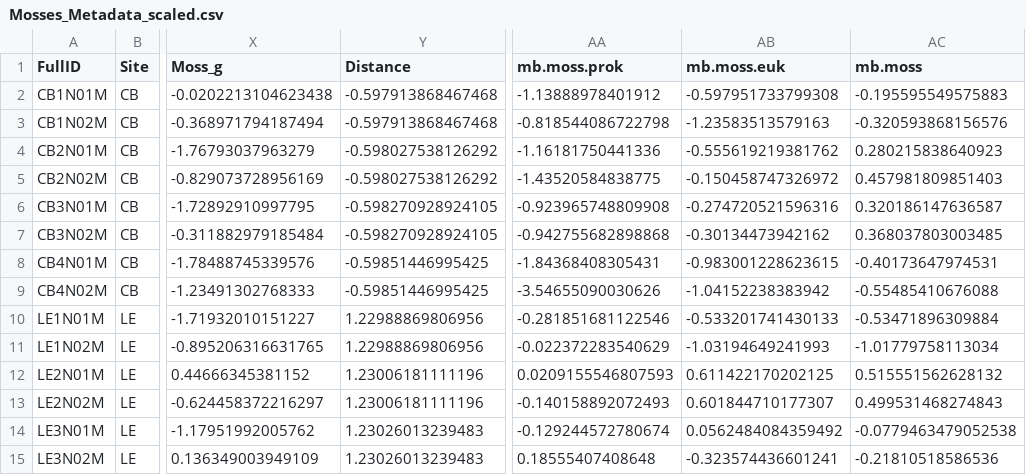
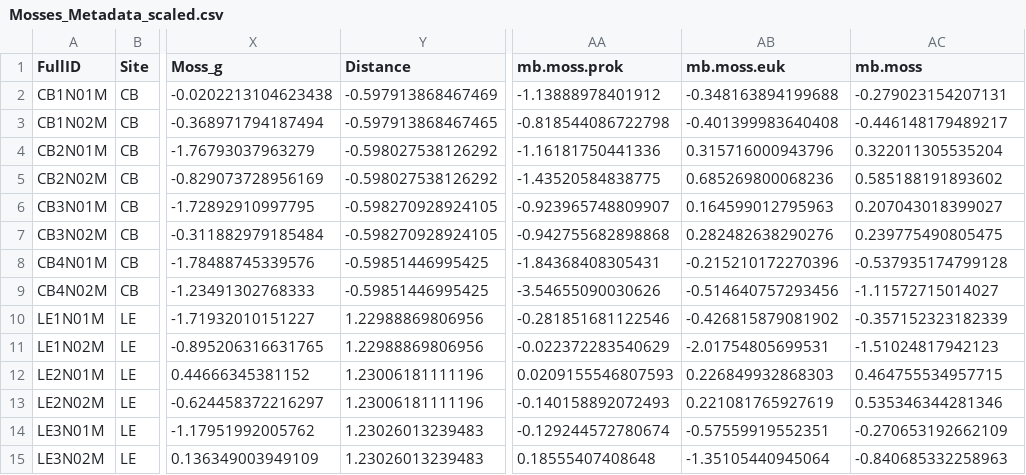
Before and after one commit to bathyscapher/peatland-microbes, a CSV file: csv/Mosses_Metadata_scaled.csv, drawn as a sheet; only a part is shown, gaps mark what is left out; the diff covers the shown part only; the diff names each change by its address in the sheet, - before the commit and + after, or states it on an @@ line.

```diff
--- a/csv/Mosses_Metadata_scaled.csv
+++ b/csv/Mosses_Metadata_scaled.csv
-Y2 (Distance): -0.597913868467468
+Y2 (Distance): -0.597913868467469
-AB2 (mb.moss.euk): -0.597951733799308
+AB2 (mb.moss.euk): -0.348163894199688
-AC2 (mb.moss): -0.195595549575883
+AC2 (mb.moss): -0.279023154207131
-Y3 (Distance): -0.597913868467468
+Y3 (Distance): -0.597913868467465
-AB3 (mb.moss.euk): -1.23583513579163
+AB3 (mb.moss.euk): -0.401399983640408
-AC3 (mb.moss): -0.320593868156576
+AC3 (mb.moss): -0.446148179489217
-AB4 (mb.moss.euk): -0.555619219381762
+AB4 (mb.moss.euk): 0.315716000943796
-AC4 (mb.moss): 0.280215838640923
+AC4 (mb.moss): 0.322011305535204
-AB5 (mb.moss.euk): -0.150458747326972
+AB5 (mb.moss.euk): 0.685269800068236
-AC5 (mb.moss): 0.457981809851403
+AC5 (mb.moss): 0.585188191893602
-AA6 (mb.moss.prok): -0.923965748809908
+AA6 (mb.moss.prok): -0.923965748809907
-AB6 (mb.moss.euk): -0.274720521596316
+AB6 (mb.moss.euk): 0.164599012795963
-AC6 (mb.moss): 0.320186147636587
+AC6 (mb.moss): 0.207043018399027
-AB7 (mb.moss.euk): -0.30134473942162
+AB7 (mb.moss.euk): 0.282482638290276
-AC7 (mb.moss): 0.368037803003485
+AC7 (mb.moss): 0.239775490805475
-AB8 (mb.moss.euk): -0.983001228623615
+AB8 (mb.moss.euk): -0.215210172270396
-AC8 (mb.moss): -0.40173647974531
+AC8 (mb.moss): -0.537935174799128
-AB9 (mb.moss.euk): -1.04152238383942
+AB9 (mb.moss.euk): -0.514640757293456
-AC9 (mb.moss): -0.55485410676088
+AC9 (mb.moss): -1.11572715014027
-AB10 (mb.moss.euk): -0.533201741430133
+AB10 (mb.moss.euk): -0.426815879081902
-AC10 (mb.moss): -0.53471896309884
+AC10 (mb.moss): -0.357152323182339
-AB11 (mb.moss.euk): -1.03194649241993
+AB11 (mb.moss.euk): -2.01754805699531
-AC11 (mb.moss): -1.01779758113034
+AC11 (mb.moss): -1.51024817942123
-AB12 (mb.moss.euk): 0.611422170202125
+AB12 (mb.moss.euk): 0.226849932868303
-AC12 (mb.moss): 0.515551562628132
+AC12 (mb.moss): 0.464755534957715
-AB13 (mb.moss.euk): 0.601844710177307
+AB13 (mb.moss.euk): 0.221081765927619
-AC13 (mb.moss): 0.499531468274843
+AC13 (mb.moss): 0.535346344281346
-AB14 (mb.moss.euk): 0.0562484084359492
+AB14 (mb.moss.euk): -0.57559919552351
-AC14 (mb.moss): -0.0779463479052538
+AC14 (mb.moss): -0.270653192662109
-AB15 (mb.moss.euk): -0.323574436601241
+AB15 (mb.moss.euk): -1.35105440945064
-AC15 (mb.moss): -0.21810518586536
+AC15 (mb.moss): -0.840685332258963
```
Also changed, not shown: 53 edited cells elsewhere in this file, csv/Mosses_Metadata_unscaled.csv, 15 other files.
